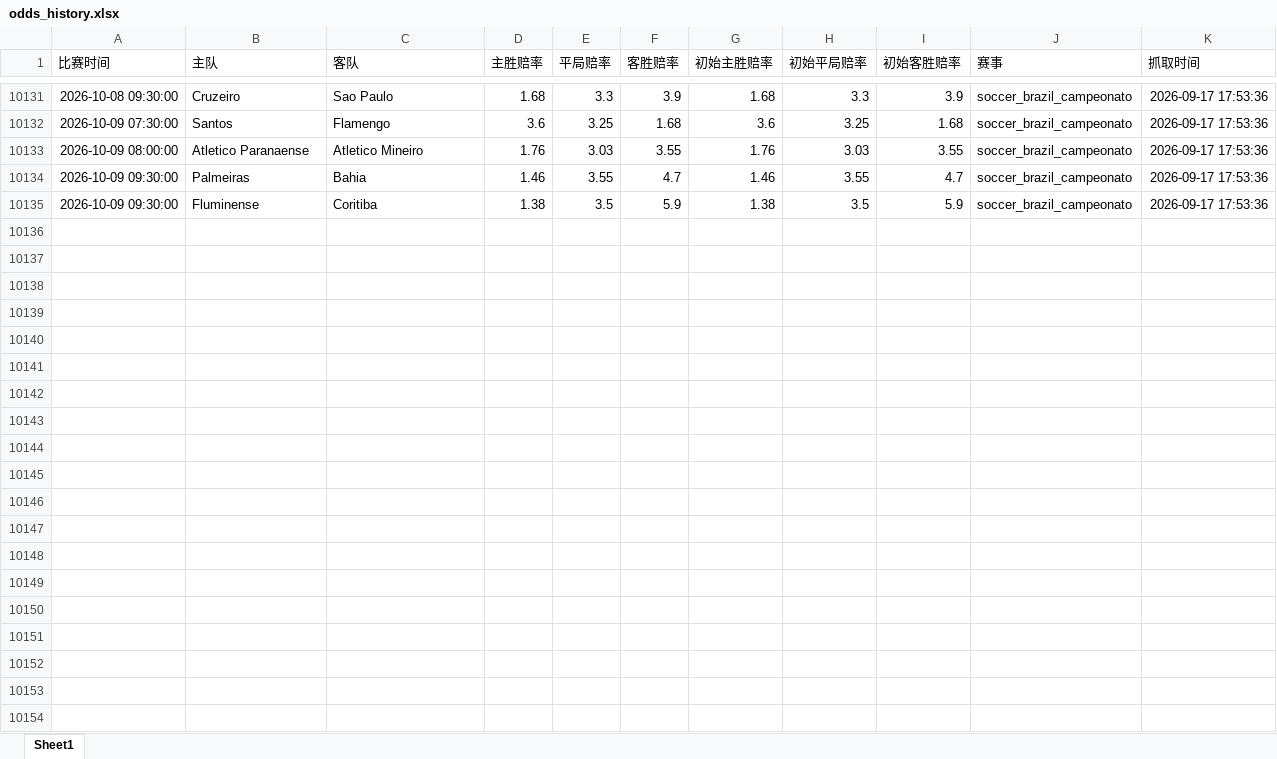
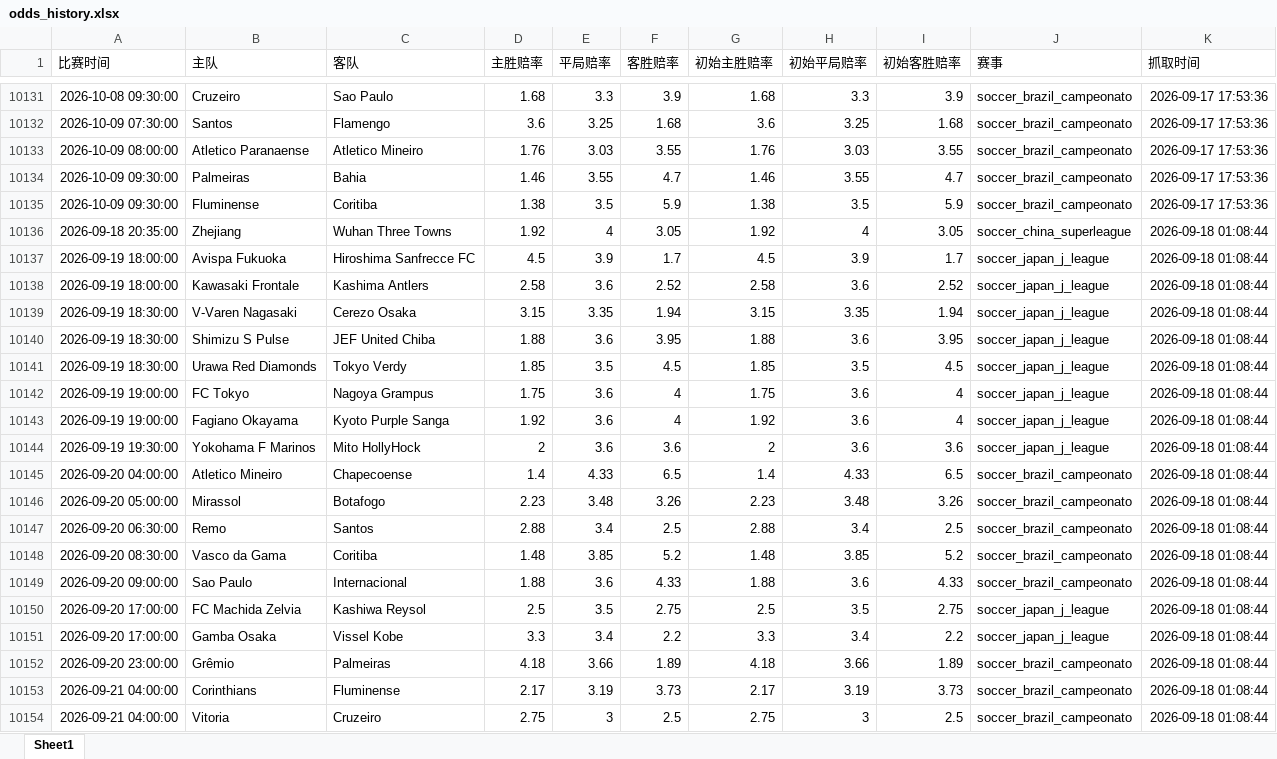
Before and after one commit to mynametengfei-coder/football_model, an Excel workbook: odds_history.xlsx, sheet Sheet1, drawn as a sheet; only a part is shown, gaps mark what is left out; values as stored, in another font and other column widths than the file's, no borders; the diff covers the shown part only; the diff names each change by its address in the sheet, - before the commit and + after, or states it on an @@ line.

```diff
--- a/odds_history.xlsx (sheet Sheet1)
+++ b/odds_history.xlsx (sheet Sheet1)
+row 10136: 2026-09-18 20:35:00 | Zhejiang | Wuhan Three Towns | 1.92 | 4 | 3.05 | 1.92 | 4 | 3.05 | soccer_china_superleague | 2026-09-18 01:08:44
+row 10137: 2026-09-19 18:00:00 | Avispa Fukuoka | Hiroshima Sanfrecce FC | 4.5 | 3.9 | 1.7 | 4.5 | 3.9 | 1.7 | soccer_japan_j_league | 2026-09-18 01:08:44
+row 10138: 2026-09-19 18:00:00 | Kawasaki Frontale | Kashima Antlers | 2.58 | 3.6 | 2.52 | 2.58 | 3.6 | 2.52 | soccer_japan_j_league | 2026-09-18 01:08:44
+row 10139: 2026-09-19 18:30:00 | V-Varen Nagasaki | Cerezo Osaka | 3.15 | 3.35 | 1.94 | 3.15 | 3.35 | 1.94 | soccer_japan_j_league | 2026-09-18 01:08:44
+row 10140: 2026-09-19 18:30:00 | Shimizu S Pulse | JEF United Chiba | 1.88 | 3.6 | 3.95 | 1.88 | 3.6 | 3.95 | soccer_japan_j_league | 2026-09-18 01:08:44
+row 10141: 2026-09-19 18:30:00 | Urawa Red Diamonds | Tokyo Verdy | 1.85 | 3.5 | 4.5 | 1.85 | 3.5 | 4.5 | soccer_japan_j_league | 2026-09-18 01:08:44
+row 10142: 2026-09-19 19:00:00 | FC Tokyo | Nagoya Grampus | 1.75 | 3.6 | 4 | 1.75 | 3.6 | 4 | soccer_japan_j_league | 2026-09-18 01:08:44
+row 10143: 2026-09-19 19:00:00 | Fagiano Okayama | Kyoto Purple Sanga | 1.92 | 3.6 | 4 | 1.92 | 3.6 | 4 | soccer_japan_j_league | 2026-09-18 01:08:44
+row 10144: 2026-09-19 19:30:00 | Yokohama F Marinos | Mito HollyHock | 2 | 3.6 | 3.6 | 2 | 3.6 | 3.6 | soccer_japan_j_league | 2026-09-18 01:08:44
+row 10145: 2026-09-20 04:00:00 | Atletico Mineiro | Chapecoense | 1.4 | 4.33 | 6.5 | 1.4 | 4.33 | 6.5 | soccer_brazil_campeonato | 2026-09-18 01:08:44
+row 10146: 2026-09-20 05:00:00 | Mirassol | Botafogo | 2.23 | 3.48 | 3.26 | 2.23 | 3.48 | 3.26 | soccer_brazil_campeonato | 2026-09-18 01:08:44
+row 10147: 2026-09-20 06:30:00 | Remo | Santos | 2.88 | 3.4 | 2.5 | 2.88 | 3.4 | 2.5 | soccer_brazil_campeonato | 2026-09-18 01:08:44
+row 10148: 2026-09-20 08:30:00 | Vasco da Gama | Coritiba | 1.48 | 3.85 | 5.2 | 1.48 | 3.85 | 5.2 | soccer_brazil_campeonato | 2026-09-18 01:08:44
+row 10149: 2026-09-20 09:00:00 | Sao Paulo | Internacional | 1.88 | 3.6 | 4.33 | 1.88 | 3.6 | 4.33 | soccer_brazil_campeonato | 2026-09-18 01:08:44
+row 10150: 2026-09-20 17:00:00 | FC Machida Zelvia | Kashiwa Reysol | 2.5 | 3.5 | 2.75 | 2.5 | 3.5 | 2.75 | soccer_japan_j_league | 2026-09-18 01:08:44
+row 10151: 2026-09-20 17:00:00 | Gamba Osaka | Vissel Kobe | 3.3 | 3.4 | 2.2 | 3.3 | 3.4 | 2.2 | soccer_japan_j_league | 2026-09-18 01:08:44
+row 10152: 2026-09-20 23:00:00 | Grêmio | Palmeiras | 4.18 | 3.66 | 1.89 | 4.18 | 3.66 | 1.89 | soccer_brazil_campeonato | 2026-09-18 01:08:44
+row 10153: 2026-09-21 04:00:00 | Corinthians | Fluminense | 2.17 | 3.19 | 3.73 | 2.17 | 3.19 | 3.73 | soccer_brazil_campeonato | 2026-09-18 01:08:44
+row 10154: 2026-09-21 04:00:00 | Vitoria | Cruzeiro | 2.75 | 3 | 2.5 | 2.75 | 3 | 2.5 | soccer_brazil_campeonato | 2026-09-18 01:08:44
```
Also changed, not shown: 12 added rows elsewhere in this sheet, matches_with_odds.xlsx.
